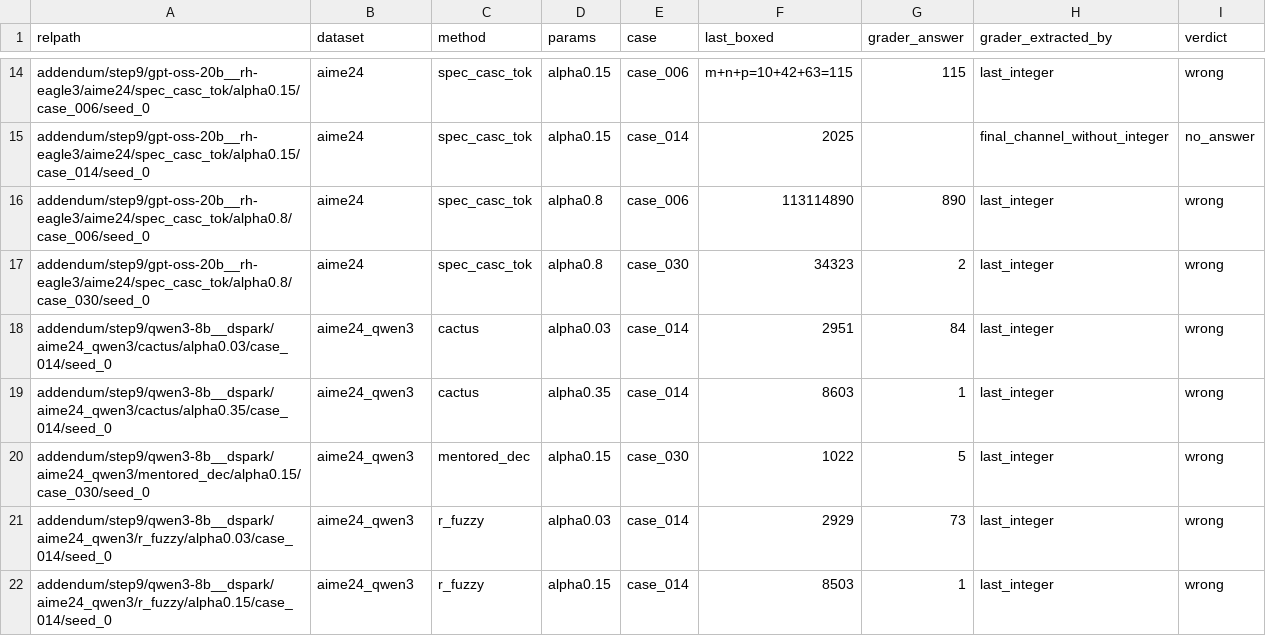
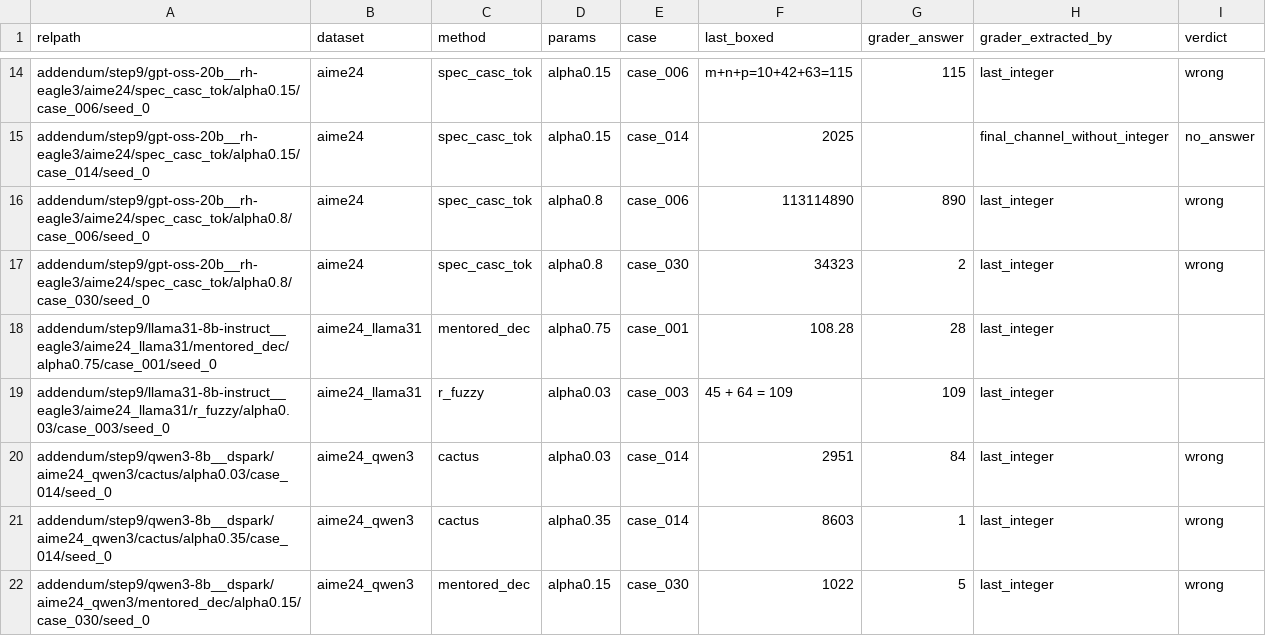
Before and after one commit to billxby/lossy-token-eff, a CSV file: campaign/addendum/step9/aime_boxed_long.csv, drawn as a sheet; only a part is shown, gaps mark what is left out; the shorter side is filled out with more unchanged rows; the diff names each change by its address in the sheet, - before the commit and + after, or states it on an @@ line.

```diff
--- a/campaign/addendum/step9/aime_boxed_long.csv
+++ b/campaign/addendum/step9/aime_boxed_long.csv
+row 18: addendum/step9/llama31-8b-instruct__eagle3/aime24_llama31/mentored_dec/alpha0.75/case_001/seed_0 | aime24_llama31 | mentored_dec | alpha0.75 | case_001 | 108.28 | 28 | last_integer
+row 19: addendum/step9/llama31-8b-instruct__eagle3/aime24_llama31/r_fuzzy/alpha0.03/case_003/seed_0 | aime24_llama31 | r_fuzzy | alpha0.03 | case_003 | 45 + 64 = 109 | 109 | last_integer
```
Also changed, not shown: campaign/addendum/step9/humaneval_lastblock.csv, campaign/addendum/step9/manifest.csv, 36 other files.
